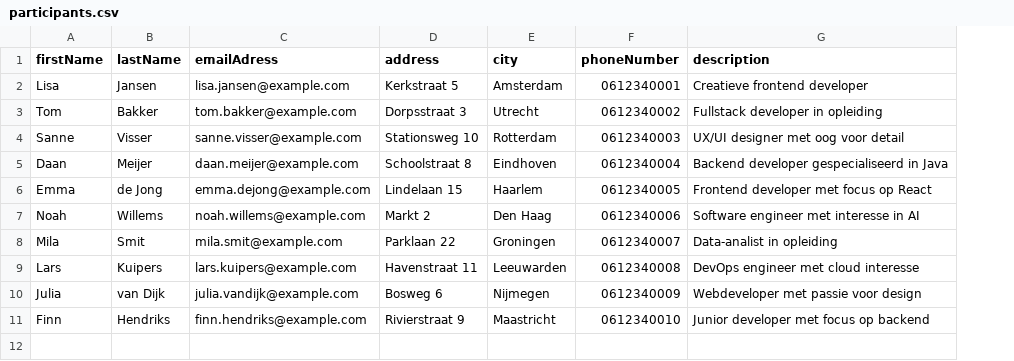
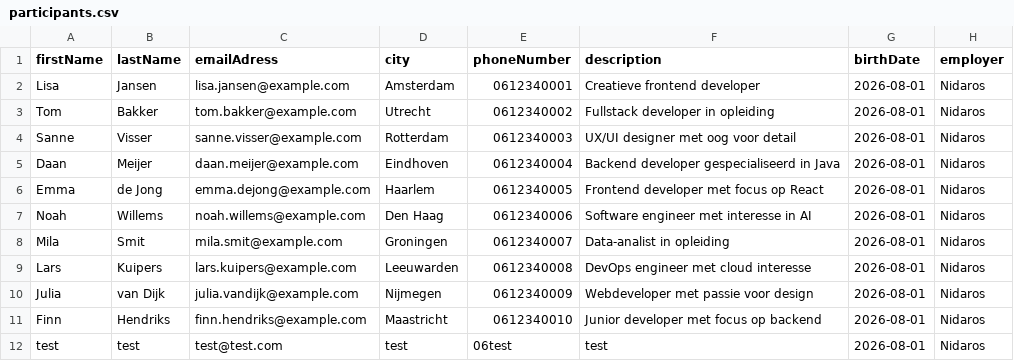
Before and after one commit to C19-MIWNN-SE/Overview, a CSV file: src/main/resources/seedData/participants.csv, drawn as a sheet; removed rows and columns are numbered as before the commit, all else as after; the diff names each change by its address in the sheet, - before the commit and + after, or states it on an @@ line.

Commit message:
Cohort toevoegen toegevoegd en instructor en participant info bijgewerkt

```diff
--- a/src/main/resources/seedData/participants.csv
+++ b/src/main/resources/seedData/participants.csv
-column D (address), rows 2-11: Kerkstraat 5 | Dorpsstraat 3 | Stationsweg 10 | Schoolstraat 8 | Lindelaan 15 | Markt 2 | Parklaan 22 | Havenstraat 11 | Bosweg 6 | Rivierstraat 9
+column G (birthDate), rows 2-11: all 2026-08-01
+column H (employer), rows 2-11: all Nidaros
+row 12: test | test | test@test.com | test | 06test | test | 2026-08-01 | Nidaros
```
Also changed, not shown: src/main/resources/seedData/instructors.csv, 17 other files.
